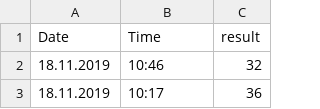
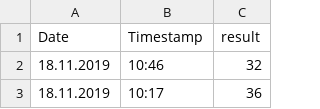
Before and after one commit to kaareltinn/icns-project, a CSV file: data/typing_subject_5.csv, drawn as a sheet; only a part is shown.

```diff
--- a/data/typing_subject_5.csv
+++ b/data/typing_subject_5.csv
@@ -1,2 +1,2 @@
-Date,Time,result
+Date,Timestamp,result
 18.11.2019,10:46,32
```
Also changed, not shown: data/typing_subject_6.csv, data/typing_subject_7.csv, 4 other files.
